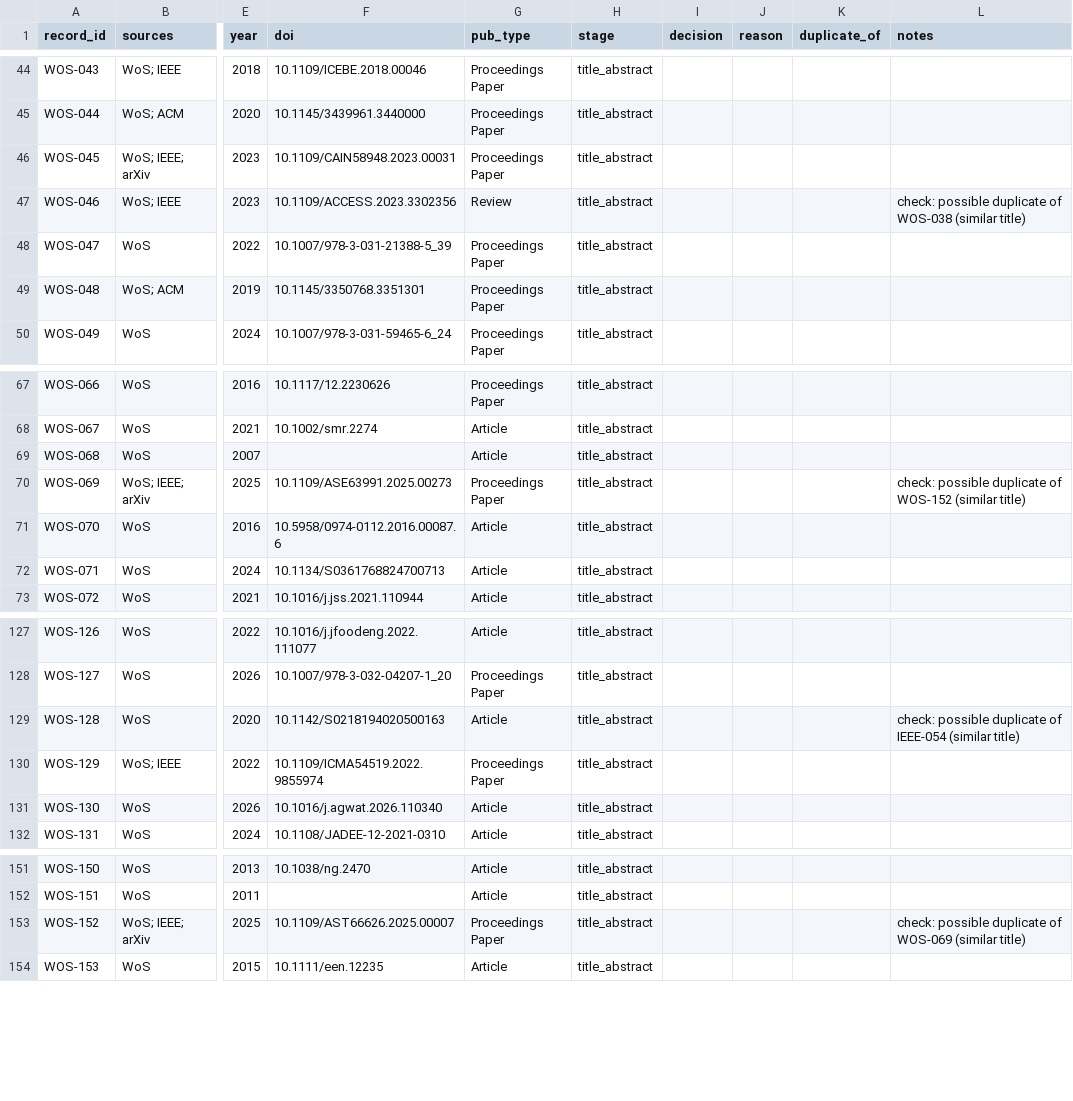
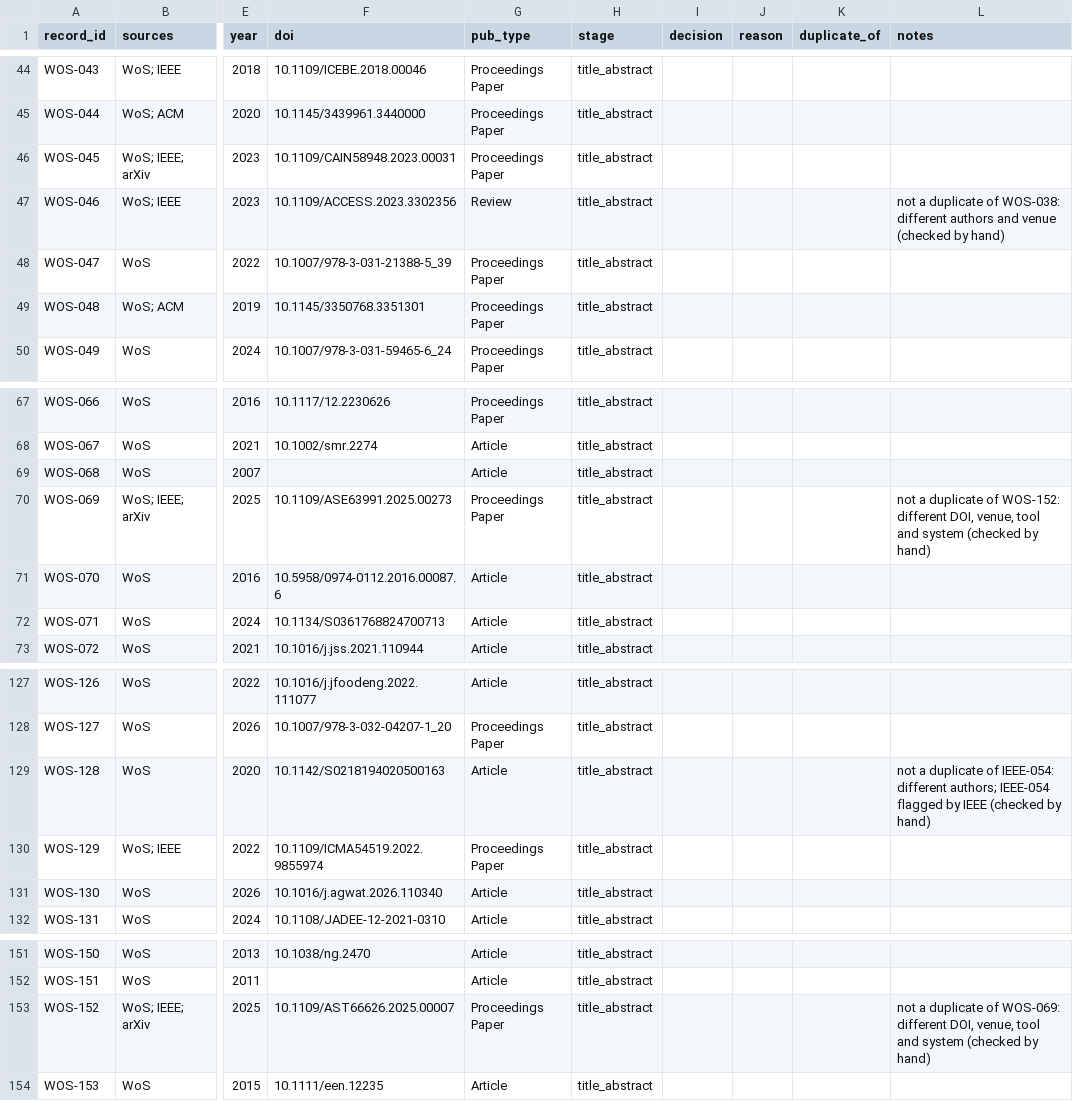
Before and after one commit to Tiago-Silva-1191938/Characterization-of-BDD-Suite-Quality-Principle-Violations, a CSV file: review/screening.csv, drawn as a sheet; only a part is shown, gaps mark what is left out; the diff covers the shown part only; the diff names each change by its address in the sheet, - before the commit and + after, or states it on an @@ line.

Commit message:
Deduplication review: five similar-title pairs decided; IEEE-060 now a duplicate of WOS-102 (same authors, near-identical abstract), IEEE-054 excluded as flagged

```diff
--- a/review/screening.csv
+++ b/review/screening.csv
-L47 (notes): check: possible duplicate of WOS-038 (similar title)
+L47 (notes): not a duplicate of WOS-038: different authors and venue (checked by hand)
-L70 (notes): check: possible duplicate of WOS-152 (similar title)
+L70 (notes): not a duplicate of WOS-152: different DOI, venue, tool and system (checked by hand)
-L129 (notes): check: possible duplicate of IEEE-054 (similar title)
+L129 (notes): not a duplicate of IEEE-054: different authors; IEEE-054 flagged by IEEE (checked by hand)
-L153 (notes): check: possible duplicate of WOS-069 (similar title)
+L153 (notes): not a duplicate of WOS-069: different DOI, venue, tool and system (checked by hand)
```
Also changed, not shown: 11 edited cells elsewhere in this file.
